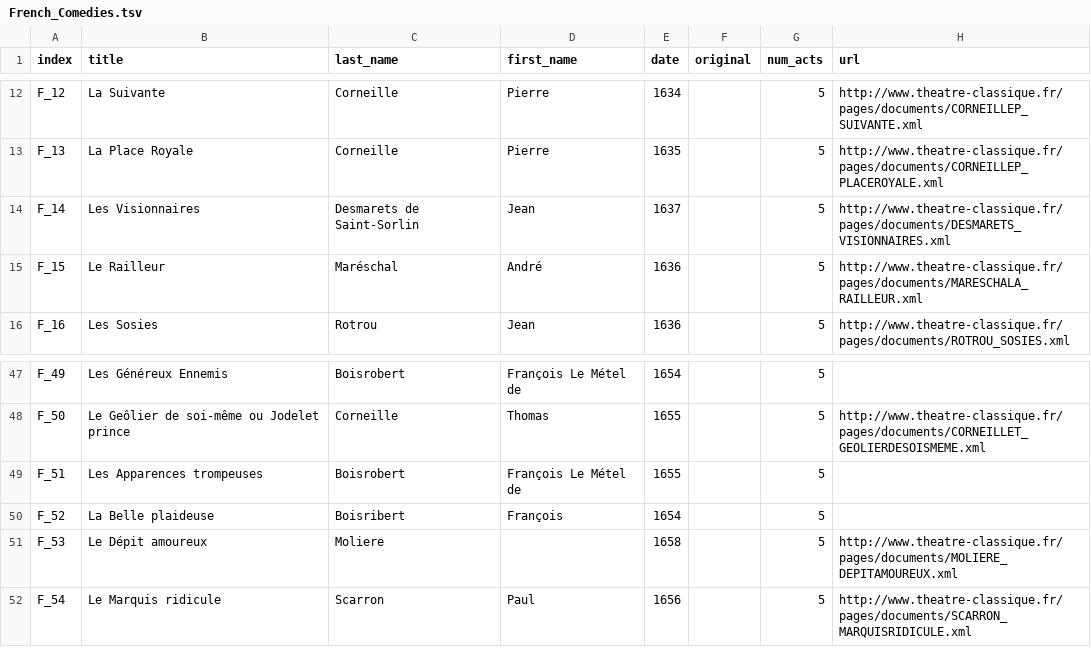
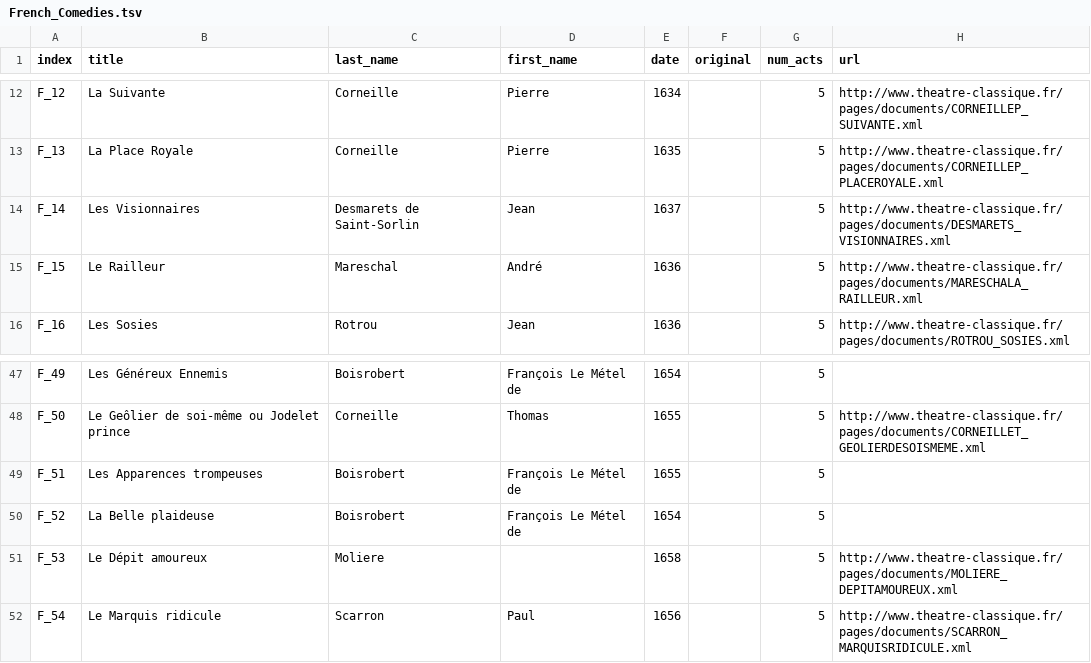
Before and after one commit to innawendell/European_Comedy, a TSV file: French_Comedies/French_Comedies.tsv, drawn as a sheet; only a part is shown, gaps mark what is left out.

Commit message:
updated last name

```diff
--- a/French_Comedies/French_Comedies.tsv
+++ b/French_Comedies/French_Comedies.tsv
@@ -14,3 +14,3 @@ F_13	La Place Royale	Corneille 	Pierre	1635		5	http://www.theatre-classique.fr/p
 F_14	Les Visionnaires	Desmarets de Saint-Sorlin	Jean	1637		5	http://www.theatre-classique.fr/pages/documents/DESMARETS_VISIONNAIRES.xml
-F_15	Le Railleur	Maréschal	André	1636		5	http://www.theatre-classique.fr/pages/documents/MARESCHALA_RAILLEUR.xml
+F_15	Le Railleur	Mareschal	André	1636		5	http://www.theatre-classique.fr/pages/documents/MARESCHALA_RAILLEUR.xml
 F_16	Les Sosies	Rotrou	Jean	1636		5	http://www.theatre-classique.fr/pages/documents/ROTROU_SOSIES.xml
@@ -49,3 +49,3 @@ F_50	Le Geôlier de soi-même ou Jodelet prince	Corneille	Thomas	1655		5	http://
 F_51	Les Apparences trompeuses	Boisrobert	François Le Métel de	1655		5	
-F_52	La Belle plaideuse	Boisribert	François 	1654		5	
+F_52	La Belle plaideuse	Boisrobert	François Le Métel de 	1654		5	
 F_53	Le Dépit amoureux	Moliere		1658		5	http://www.theatre-classique.fr/pages/documents/MOLIERE_DEPITAMOUREUX.xml
```
